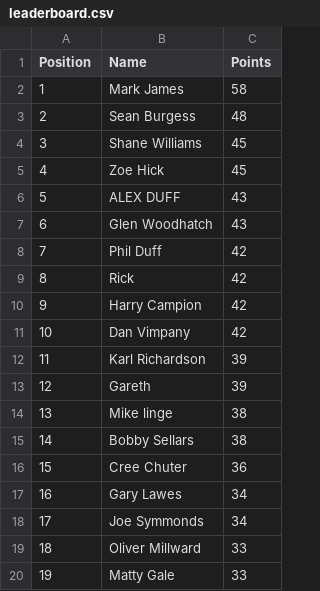
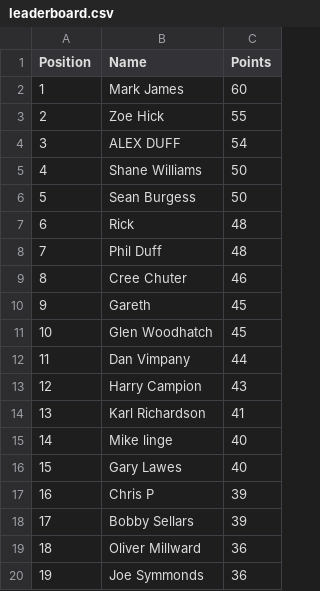
Before and after one commit to DillonLodge/world-cup-predictor, a CSV file: leaderboard.csv, drawn as a sheet; only a part is shown; the diff covers the shown part only.

Commit message:
Update live World Cup leaderboard

```diff
--- a/leaderboard.csv
+++ b/leaderboard.csv
@@ -1,20 +1,20 @@
 Position,Name,Points
-1,Mark James,58
-2,Sean Burgess,48
-3,Shane Williams,45
-4,Zoe Hick,45
-5,ALEX DUFF,43
-6,Glen Woodhatch,43
-7,Phil Duff,42
-8,Rick,42
-9,Harry Campion,42
-10,Dan Vimpany,42
-11,Karl Richardson,39
-12,Gareth,39
-13,Mike linge,38
-14,Bobby Sellars,38
-15,Cree Chuter,36
-16,Gary Lawes,34
-17,Joe Symmonds,34
-18,Oliver Millward,33
-19,Matty Gale,33
+1,Mark James,60
+2,Zoe Hick,55
+3,ALEX DUFF,54
+4,Shane Williams,50
+5,Sean Burgess,50
+6,Rick,48
+7,Phil Duff,48
+8,Cree Chuter,46
+9,Gareth,45
+10,Glen Woodhatch,45
+11,Dan Vimpany,44
+12,Harry Campion,43
+13,Karl Richardson,41
+14,Mike linge,40
+15,Gary Lawes,40
+16,Chris P,39
+17,Bobby Sellars,39
+18,Oliver Millward,36
+19,Joe Symmonds,36
```
Also changed, not shown: 15 edited cells elsewhere in this file.
